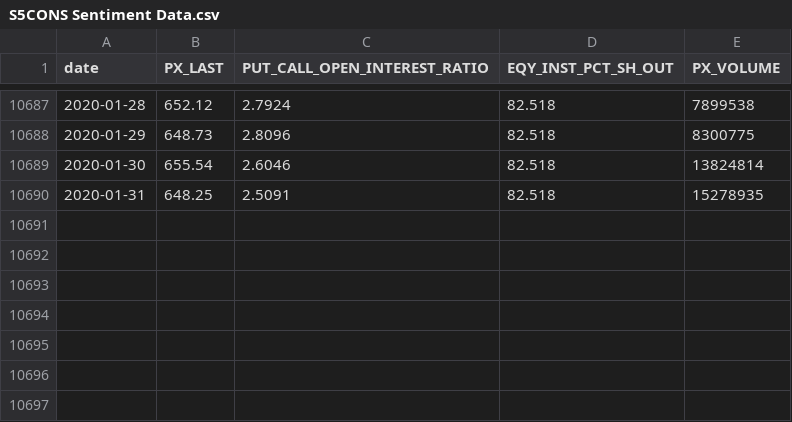
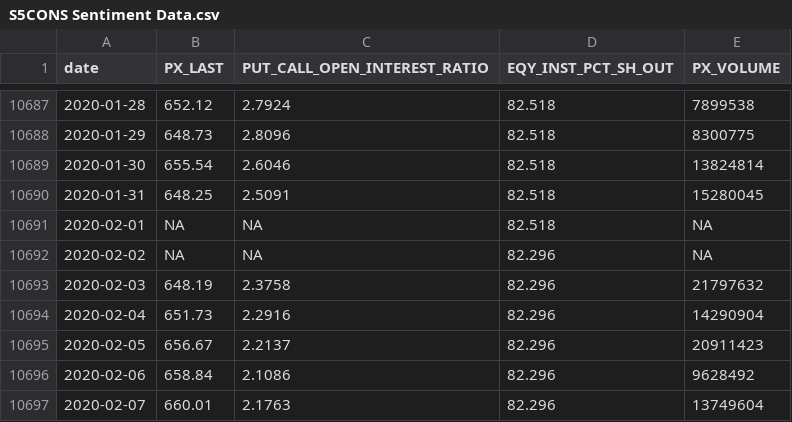
Before and after one commit to SSMIF-Quant/Factor-Model, a CSV file: R/data/sentiment/S5CONS Sentiment Data.csv, drawn as a sheet; only a part is shown, gaps mark what is left out.

```diff
--- a/R/data/sentiment/S5CONS Sentiment Data.csv
+++ b/R/data/sentiment/S5CONS Sentiment Data.csv
@@ -10689,2 +10689,9 @@
 2020-01-30,655.54,2.6046,82.518,13824814
-2020-01-31,648.25,2.5091,82.518,15278935
+2020-01-31,648.25,2.5091,82.518,15280045
+2020-02-01,NA,NA,82.518,NA
+2020-02-02,NA,NA,82.296,NA
+2020-02-03,648.19,2.3758,82.296,21797632
+2020-02-04,651.73,2.2916,82.296,14290904
+2020-02-05,656.67,2.2137,82.296,20911423
+2020-02-06,658.84,2.1086,82.296,9628492
+2020-02-07,660.01,2.1763,82.296,13749604
```
Also changed, not shown: R/data/economic/econData.csv, R/data/sentiment/S5COND Sentiment Data.csv, 21 other files.
